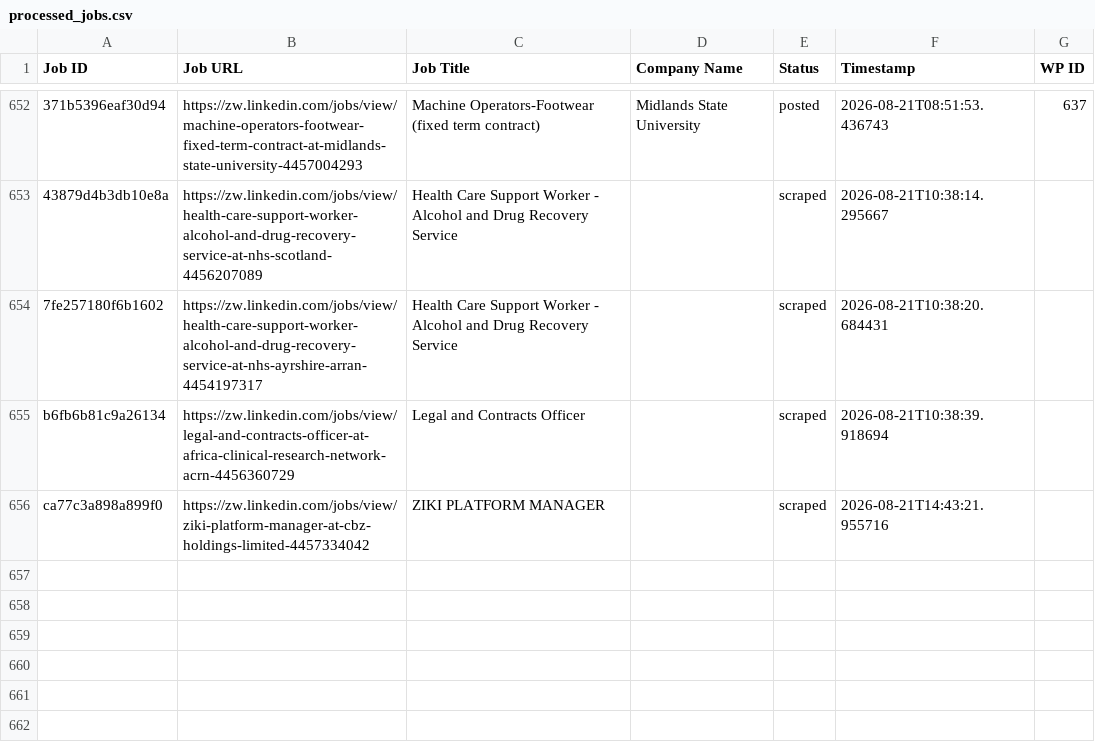
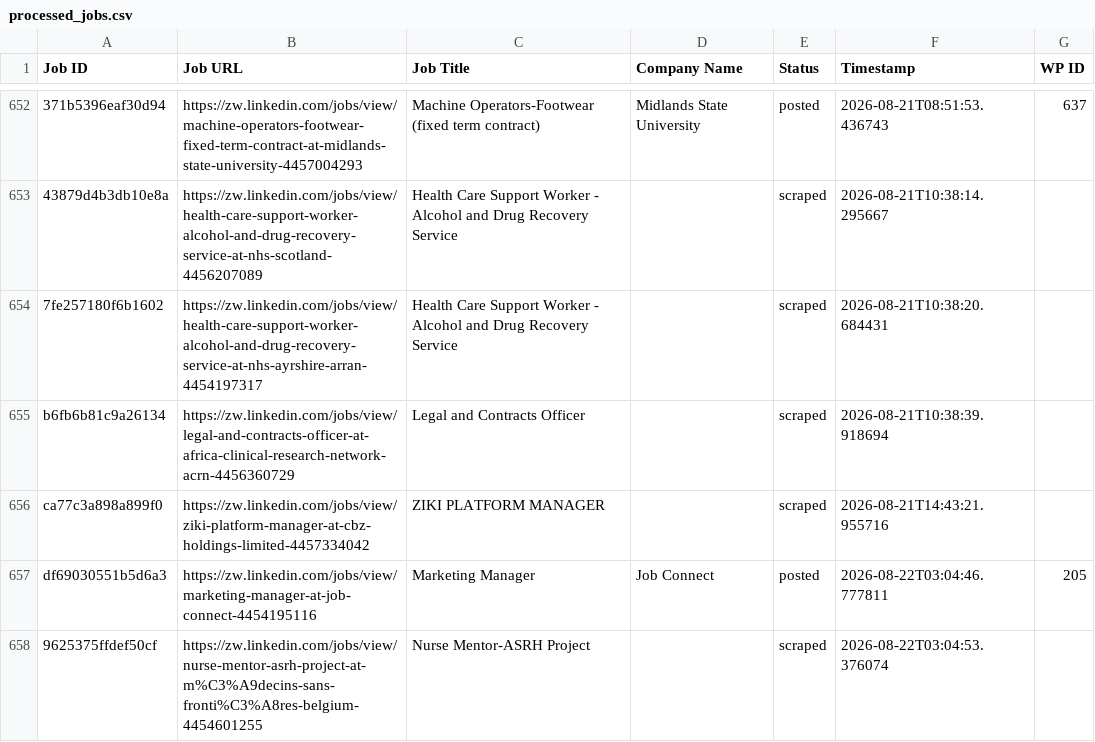
Before and after one commit to innovationinc2000/zw, a CSV file: processed_jobs.csv, drawn as a sheet; only a part is shown, gaps mark what is left out; the diff names each change by its address in the sheet, - before the commit and + after, or states it on an @@ line.

```diff
--- a/processed_jobs.csv
+++ b/processed_jobs.csv
+row 657: df69030551b5d6a3 | https://zw.linkedin.com/jobs/view/marketing-manager-at-job-connect-4454195116 | Marketing Manager | Job Connect | posted | 2026-08-22T03:04:46.777811 | 205
+row 658: 9625375ffdef50cf | https://zw.linkedin.com/jobs/view/nurse-mentor-asrh-project-at-m%C3%A9decins-sans-fronti%C3%A8res-belgium-4454601255 | Nurse Mentor-ASRH Project |  | scraped | 2026-08-22T03:04:53.376074
```
